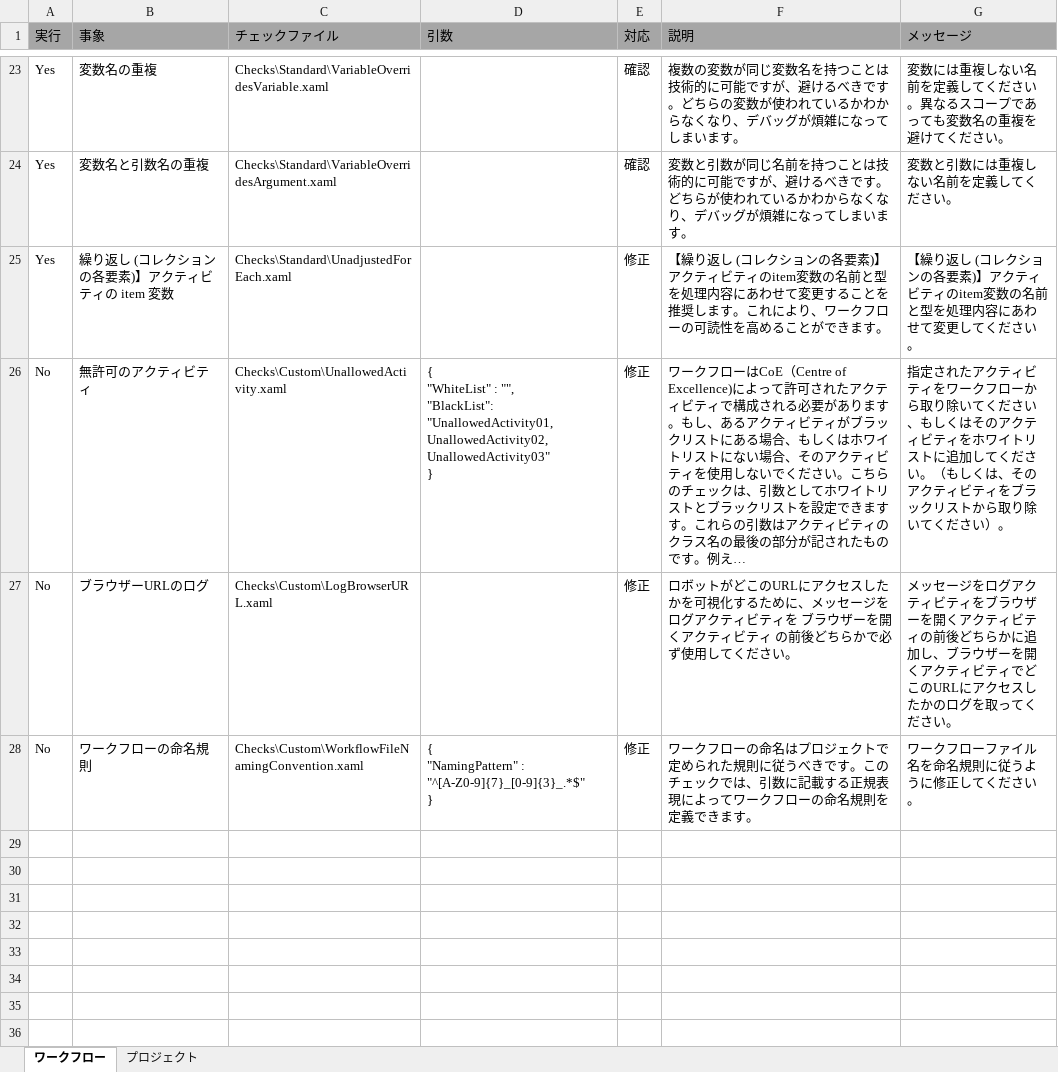
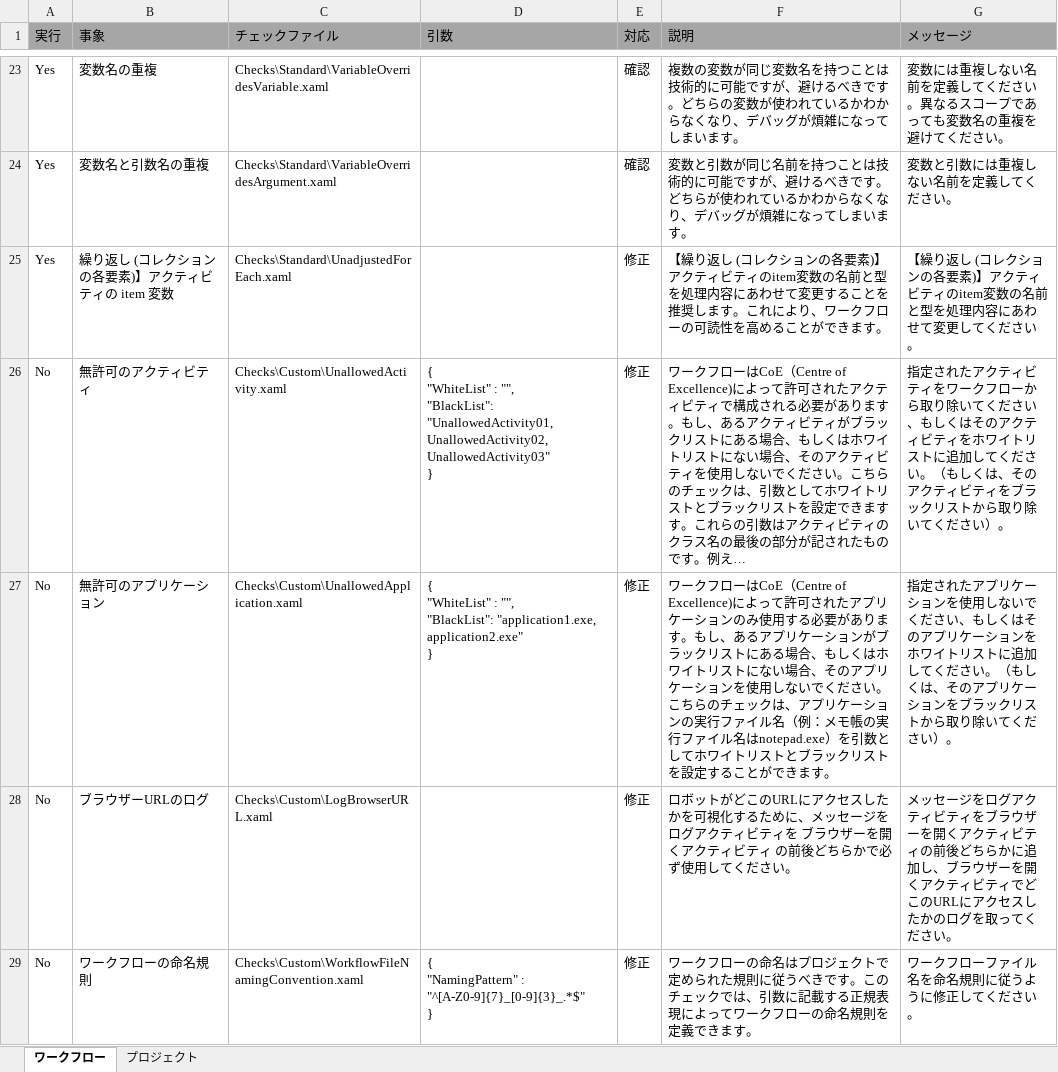
Before and after one commit to UiPath/Workflow-Inspector, an Excel workbook: Config/JA/Checklist.xlsx, sheet ワークフロー, drawn as a sheet; only a part is shown, gaps mark what is left out; long unchanged cells end in …; values as stored, in another font and other column widths than the file's, no borders; ↵ is a line break in a cell; the diff names each change by its address in the sheet, - before the commit and + after, or states it on an @@ line.

```diff
--- a/Config/JA/Checklist.xlsx (sheet ワークフロー)
+++ b/Config/JA/Checklist.xlsx (sheet ワークフロー)
+row 27: No | 無許可のアプリケーション | Checks\Custom\UnallowedApplication.xaml | { ↵ "WhiteList" : "", ↵ "BlackList": "application1.exe, application2.exe" ↵ } | 修正 | ワークフローはCoE（Centre of Excellence)によって許可されたアプリケーションのみ使用する必要があります。もし、あるアプリケーションがブラックリストにある場合、もしくはホワイトリストにない場合、そのアプリケーションを使用しないでください。こちらのチェックは、アプリケーションの実行ファイル名（例：メモ帳の実行ファイル名はnotepad.exe）を引数としてホワイトリストとブラックリストを設定することができます。 | 指定されたアプリケーションを使用しないでください、もしくはそのアプリケーションをホワイトリストに追加してください。（もしくは、そのアプリケーションをブラックリストから取り除いてください）。
```
Also changed, not shown: Config/EN/Checklist.xlsx, Config/KO/Checklist.xlsx, 2 other files.
